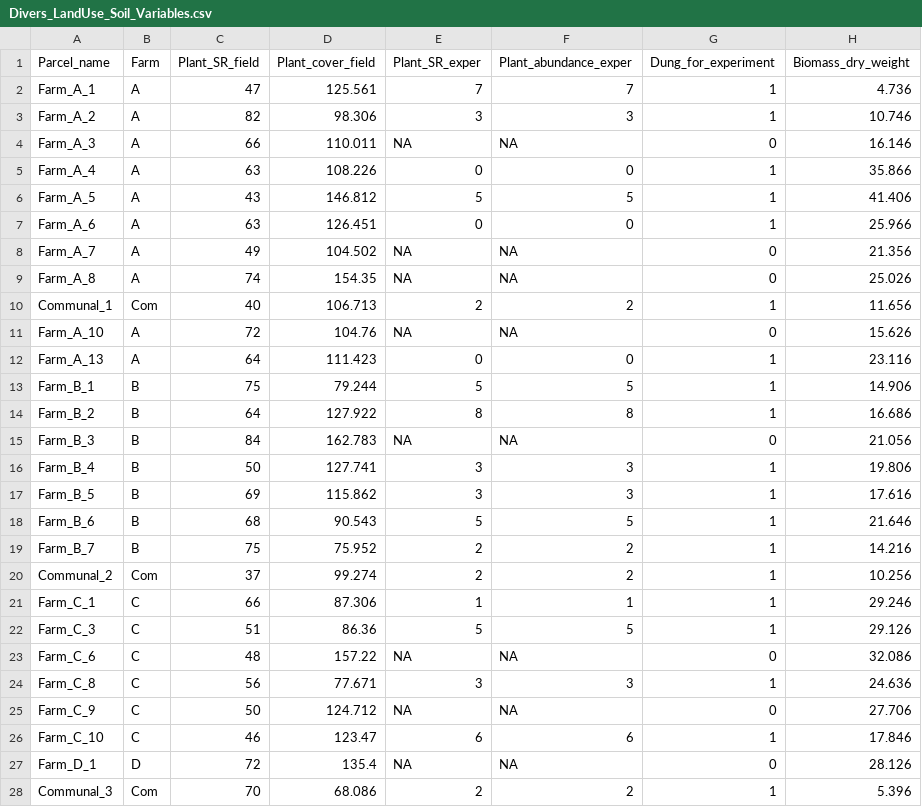
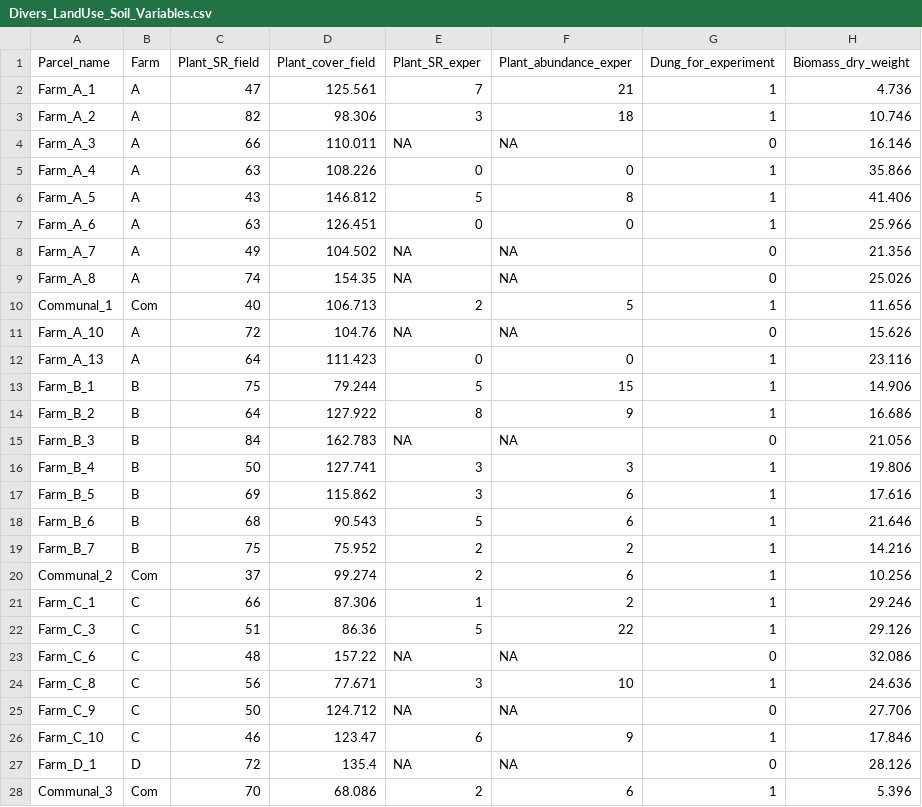
Before and after one commit to oksanabuzh/Panoara_nature_value_grasslands, a CSV file: data/Divers_LandUse_Soil_Variables.csv, drawn as a sheet; only a part is shown; the diff covers the shown part only; the diff names each change by its address in the sheet, - before the commit and + after, or states it on an @@ line.

```diff
--- a/data/Divers_LandUse_Soil_Variables.csv
+++ b/data/Divers_LandUse_Soil_Variables.csv
-F2 (Plant_abundance_exper): 7
+F2 (Plant_abundance_exper): 21
-F3 (Plant_abundance_exper): 3
+F3 (Plant_abundance_exper): 18
-F6 (Plant_abundance_exper): 5
+F6 (Plant_abundance_exper): 8
-F10 (Plant_abundance_exper): 2
+F10 (Plant_abundance_exper): 5
-F13 (Plant_abundance_exper): 5
+F13 (Plant_abundance_exper): 15
-F14 (Plant_abundance_exper): 8
+F14 (Plant_abundance_exper): 9
-F17 (Plant_abundance_exper): 3
+F17 (Plant_abundance_exper): 6
-F18 (Plant_abundance_exper): 5
+F18 (Plant_abundance_exper): 6
-F20 (Plant_abundance_exper): 2
+F20 (Plant_abundance_exper): 6
-F21 (Plant_abundance_exper): 1
+F21 (Plant_abundance_exper): 2
-F22 (Plant_abundance_exper): 5
+F22 (Plant_abundance_exper): 22
-F24 (Plant_abundance_exper): 3
+F24 (Plant_abundance_exper): 10
-F26 (Plant_abundance_exper): 6
+F26 (Plant_abundance_exper): 9
-F28 (Plant_abundance_exper): 2
+F28 (Plant_abundance_exper): 6
```
Also changed, not shown: 12 edited cells elsewhere in this file, 3 other files.
